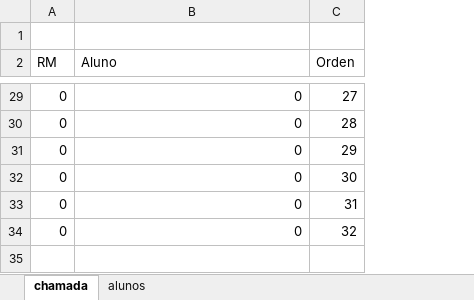
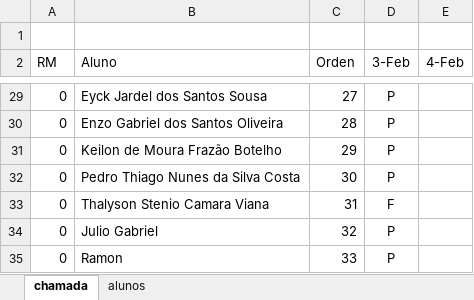
Before and after one commit to luisfernandospoljaric/senai2026, an Excel workbook: ds/seduc/1des/frequencia.xlsx, sheet chamada, drawn as a sheet; only a part is shown, gaps mark what is left out; values as stored, in another font and other column widths than the file's, no borders; conditional formats not drawn; the diff covers the shown part only; the diff names each change by its address in the sheet, - before the commit and + after, or states it on an @@ line.

```diff
--- a/ds/seduc/1des/frequencia.xlsx (sheet chamada)
+++ b/ds/seduc/1des/frequencia.xlsx (sheet chamada)
+column D (3-Feb), rows 29-34: P | P | P | P | F | P
+column E (4-Feb), empty
-B29 (Aluno): 0
+B29 (Aluno): Eyck Jardel dos Santos Sousa
-B30 (Aluno): 0
+B30 (Aluno): Enzo Gabriel dos Santos Oliveira
-B31 (Aluno): 0
+B31 (Aluno): Keilon de Moura Frazão Botelho
-B32 (Aluno): 0
+B32 (Aluno): Pedro Thiago Nunes da Silva Costa
-B33 (Aluno): 0
+B33 (Aluno): Thalyson Stenio Camara Viana
-B34 (Aluno): 0
+B34 (Aluno): Julio Gabriel
+row 35: 0 | Ramon | 33 | P
```
Also changed, not shown: 26 edited cells elsewhere in this sheet.
